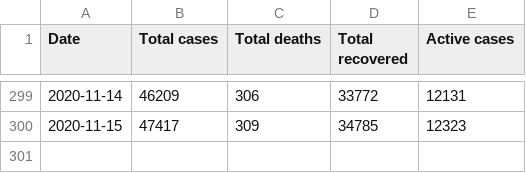
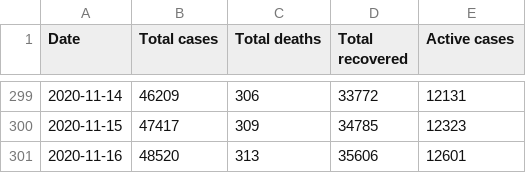
Before and after one commit to drxyzw/WuhanCoronavirus-Malaysia, a CSV file: data/dailyTotal.csv, drawn as a sheet; only a part is shown, gaps mark what is left out.

Commit message:
Automatically updating daily CSV data

```diff
--- a/data/dailyTotal.csv
+++ b/data/dailyTotal.csv
@@ -300 +300,2 @@ Date,Total cases,Total deaths,Total recovered,Active cases
 2020-11-15,47417,309,34785,12323
+2020-11-16,48520,313,35606,12601
```
Also changed, not shown: data/dailyTotalChange.csv, data/dailyTotalDynamics.csv, 2 other files.
